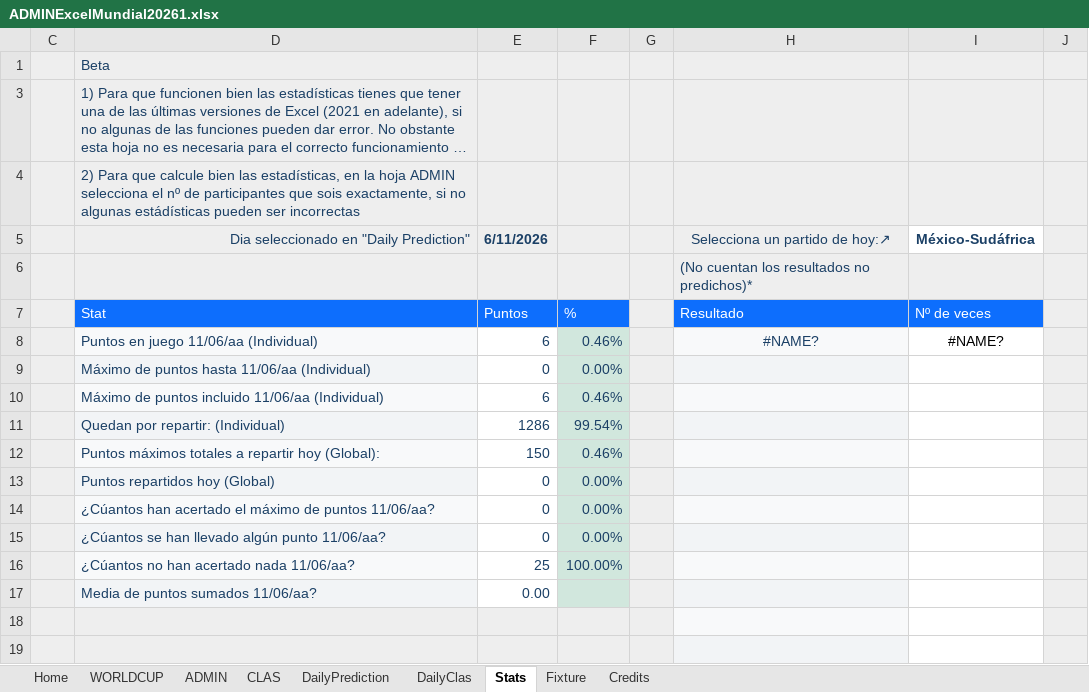
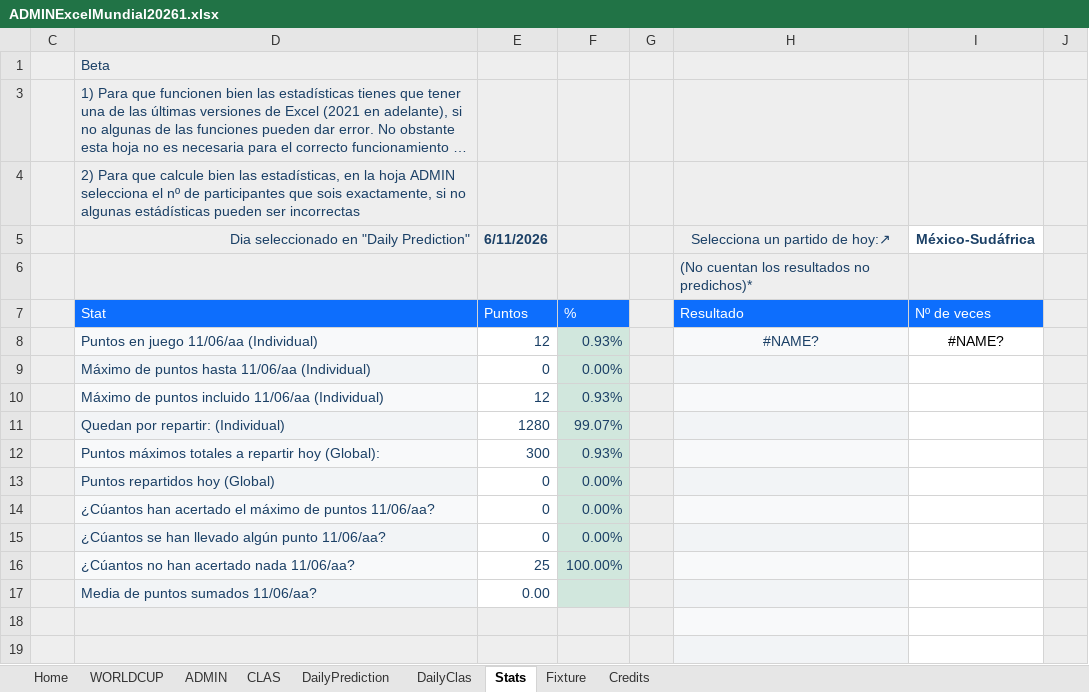
Before and after one commit to KevinPerez2701/Quiniela, an Excel workbook: ADMINExcelMundial20261.xlsx, sheet Stats, drawn as a sheet; only a part is shown; long unchanged cells end in …; values as stored, in another font and other column widths than the file's, no borders; charts and pictures and conditional formats not drawn; the diff names each change by its address in the sheet, - before the commit and + after, or states it on an @@ line.

```diff
--- a/ADMINExcelMundial20261.xlsx (sheet Stats)
+++ b/ADMINExcelMundial20261.xlsx (sheet Stats)
-E8 (Puntos): 6
+E8 (Puntos): 12
-F8 (%): 0.46%
+F8 (%): 0.93%
-E10 (Puntos): 6
+E10 (Puntos): 12
-F10 (%): 0.46%
+F10 (%): 0.93%
-E11 (Puntos): 1286
+E11 (Puntos): 1280
-F11 (%): 99.54%
+F11 (%): 99.07%
-E12 (Puntos): 150
+E12 (Puntos): 300
-F12 (%): 0.46%
+F12 (%): 0.93%
```
Also changed, not shown: sheet WORLDCUP, sheet DailyClas, sheet DailyPrediction, sheet Home, sheet CLAS, hidden cells, charts or pictures.
